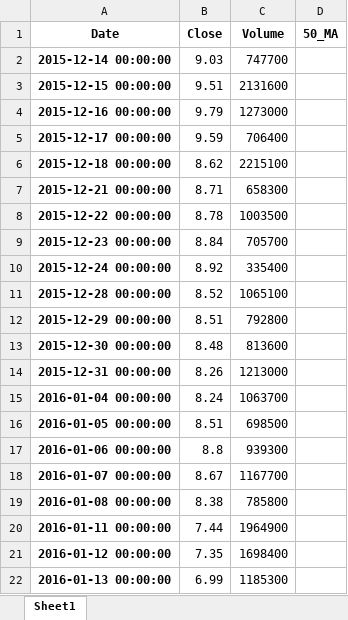
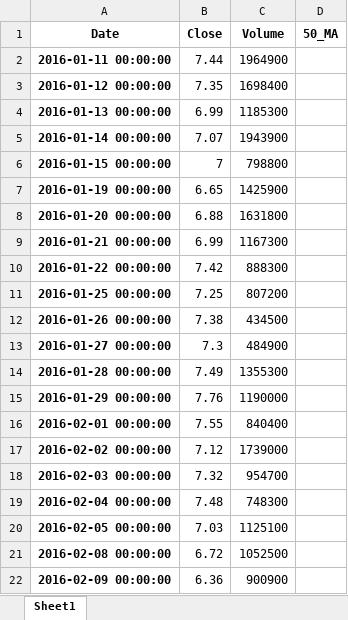
Before and after one commit to aau-vasak/capstone_project, an Excel workbook: etsy1.xlsx, sheet Sheet1, drawn as a sheet; only a part is shown; the shorter side is filled out with more unchanged rows; values as stored, in another font and other column widths than the file's, no borders; removed rows and columns are numbered as before the commit, all else as after; the diff covers the shown part only; the diff names each change by its address in the sheet, - before the commit and + after, or states it on an @@ line.

```diff
--- a/etsy1.xlsx (sheet Sheet1)
+++ b/etsy1.xlsx (sheet Sheet1)
-row 2: 2015-12-14 00:00:00 | 9.03 | 747700
-row 3: 2015-12-15 00:00:00 | 9.51 | 2131600
-row 4: 2015-12-16 00:00:00 | 9.79 | 1273000
-row 5: 2015-12-17 00:00:00 | 9.59 | 706400
-row 6: 2015-12-18 00:00:00 | 8.62 | 2215100
-row 7: 2015-12-21 00:00:00 | 8.71 | 658300
-row 8: 2015-12-22 00:00:00 | 8.78 | 1003500
-row 9: 2015-12-23 00:00:00 | 8.84 | 705700
-row 10: 2015-12-24 00:00:00 | 8.92 | 335400
-row 11: 2015-12-28 00:00:00 | 8.52 | 1065100
-row 12: 2015-12-29 00:00:00 | 8.51 | 792800
-row 13: 2015-12-30 00:00:00 | 8.48 | 813600
-row 14: 2015-12-31 00:00:00 | 8.26 | 1213000
-row 15: 2016-01-04 00:00:00 | 8.24 | 1063700
-row 16: 2016-01-05 00:00:00 | 8.51 | 698500
-row 17: 2016-01-06 00:00:00 | 8.8 | 939300
-row 18: 2016-01-07 00:00:00 | 8.67 | 1167700
-row 19: 2016-01-08 00:00:00 | 8.38 | 785800
```
Also changed, not shown: 18 added rows and 19 edited cells elsewhere in this sheet, bby1.xlsx, cmg1.xlsx, 31 other files.
